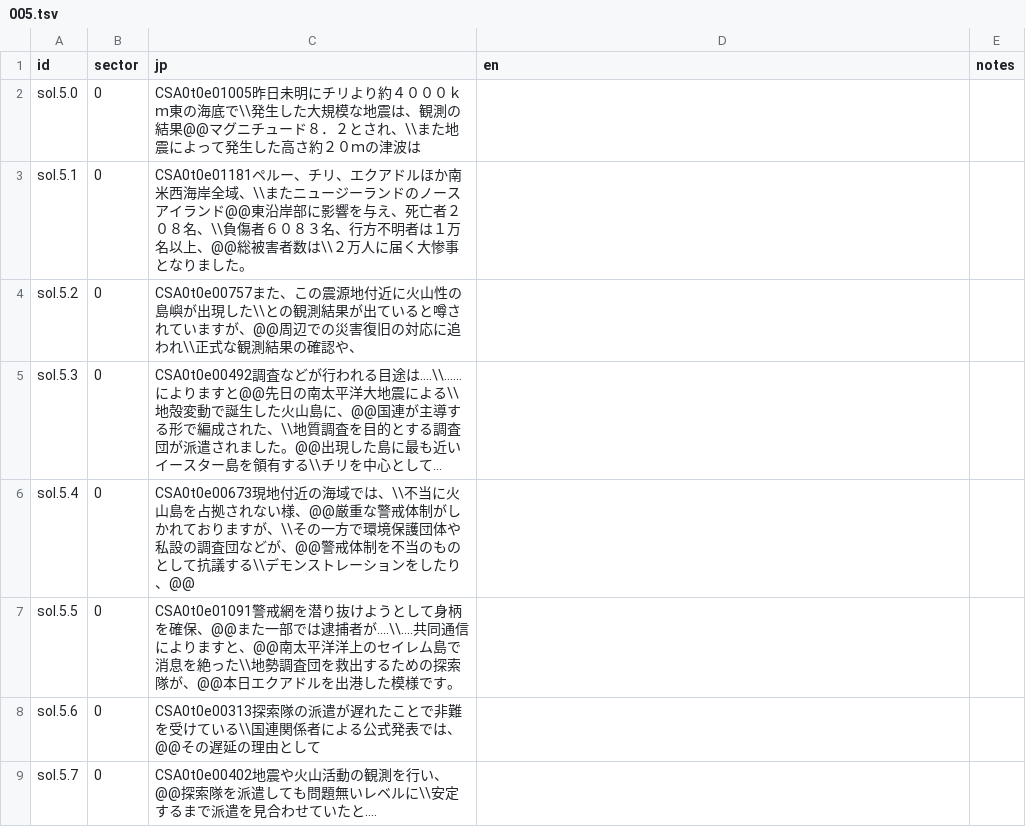
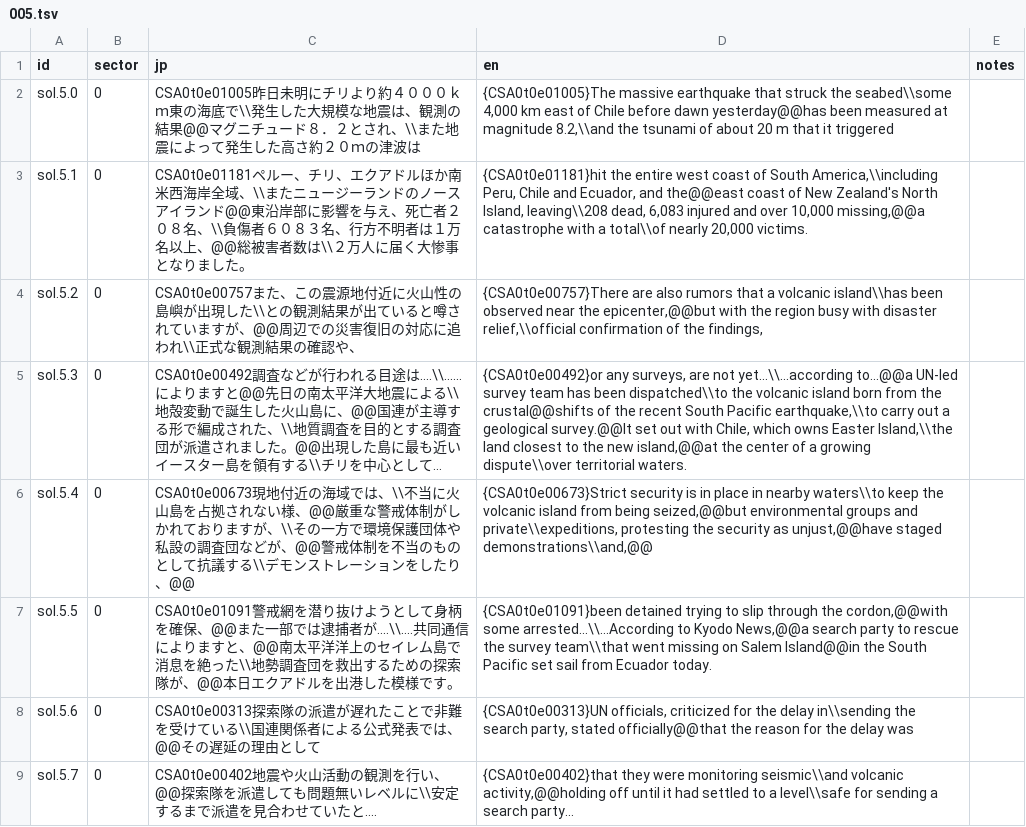
Before and after one commit to minhnhattonthat/blade-arts-tasogare-no-miyako-r-lyeh-en, a TSV file: script/sol/005.tsv, drawn as a sheet; long unchanged cells end in …; the diff names each change by its address in the sheet, - before the commit and + after, or states it on an @@ line.

```diff
--- a/script/sol/005.tsv
+++ b/script/sol/005.tsv
-D2 (en): (empty)
+D2 (en): {CSA0t0e01005}The massive earthquake that struck the seabed\\some 4,000 km east of Chile before dawn yesterday@@has been measured at magnitude 8.2,\\and the tsunami of about 20 m that it triggered
-D3 (en): (empty)
+D3 (en): {CSA0t0e01181}hit the entire west coast of South America,\\including Peru, Chile and Ecuador, and the@@east coast of New Zealand's North Island, leaving\\208 dead, 6,083 injured and over 10,000 missing,@@a catastrophe with a total\\of nearly 20,000 victims.
-D4 (en): (empty)
+D4 (en): {CSA0t0e00757}There are also rumors that a volcanic island\\has been observed near the epicenter,@@but with the region busy with disaster relief,\\official confirmation of the findings,
-D5 (en): (empty)
+D5 (en): {CSA0t0e00492}or any surveys, are not yet...\\...according to...@@a UN-led survey team has been dispatched\\to the volcanic island born from the crustal@@shifts of the recent South Pacific earthquake,\\to carry out a geological survey.@@It set out with Chile, which owns Easter Island,\\the land closest to the new island,@@at the center of a growing dispute\\over territorial waters.
-D6 (en): (empty)
+D6 (en): {CSA0t0e00673}Strict security is in place in nearby waters\\to keep the volcanic island from being seized,@@but environmental groups and private\\expeditions, protesting the security as unjust,@@have staged demonstrations\\and,@@
-D7 (en): (empty)
+D7 (en): {CSA0t0e01091}been detained trying to slip through the cordon,@@with some arrested...\\...According to Kyodo News,@@a search party to rescue the survey team\\that went missing on Salem Island@@in the South Pacific set sail from Ecuador today.
-D8 (en): (empty)
+D8 (en): {CSA0t0e00313}UN officials, criticized for the delay in\\sending the search party, stated officially@@that the reason for the delay was
-D9 (en): (empty)
+D9 (en): {CSA0t0e00402}that they were monitoring seismic\\and volcanic activity,@@holding off until it had settled to a level\\safe for sending a search party...
```
Also changed, not shown: script/sol/001.tsv, script/sol/004.tsv, 37 other files.
